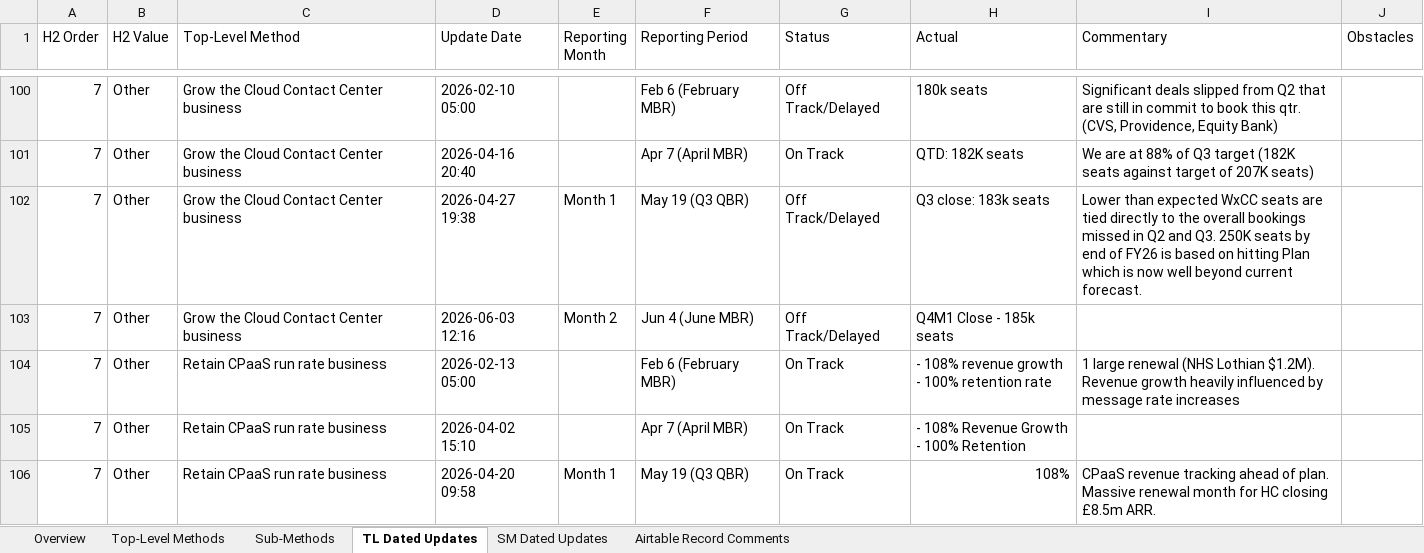
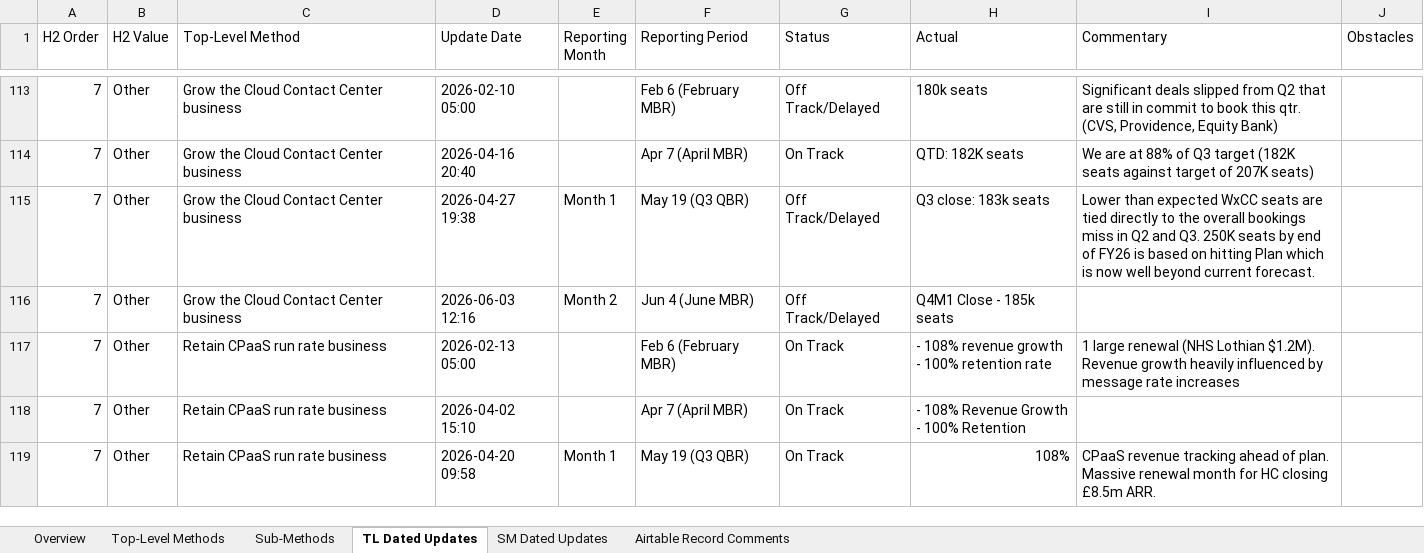
Before and after one commit to abbaivk/abbaivk_sharedrepo, an Excel workbook: projects/airtable-mcp/outputs/All H2 Values - Methods and Comments.xlsx, sheet TL Dated Updates, drawn as a sheet; only a part is shown, gaps mark what is left out; values as stored, in another font and other column widths than the file's, no cell formats; addresses are those after the commit; the diff covers the shown part only; the diff names each change by its address in the sheet, - before the commit and + after, or states it on an @@ line.

```diff
--- a/projects/airtable-mcp/outputs/All H2 Values - Methods and Comments.xlsx (sheet TL Dated Updates)
+++ b/projects/airtable-mcp/outputs/All H2 Values - Methods and Comments.xlsx (sheet TL Dated Updates)
-I115 (Commentary): …overall bookings missed in Q2…
+I115 (Commentary): …overall bookings miss in Q2…
```
Also changed, not shown: 14 added rows and 9 edited cells elsewhere in this sheet, sheet Sub-Methods, sheet SM Dated Updates, sheet Top-Level Methods, sheet Overview, sheet Airtable Record Comments, cell formats, projects/airtable-mcp/outputs/Accelerate AI Growth and Adoption - Methods and Comments.xlsx, projects/airtable-mcp/outputs/Jun 4 June MBR Methods Sample - Requested Columns.xlsx, 27 other files.
